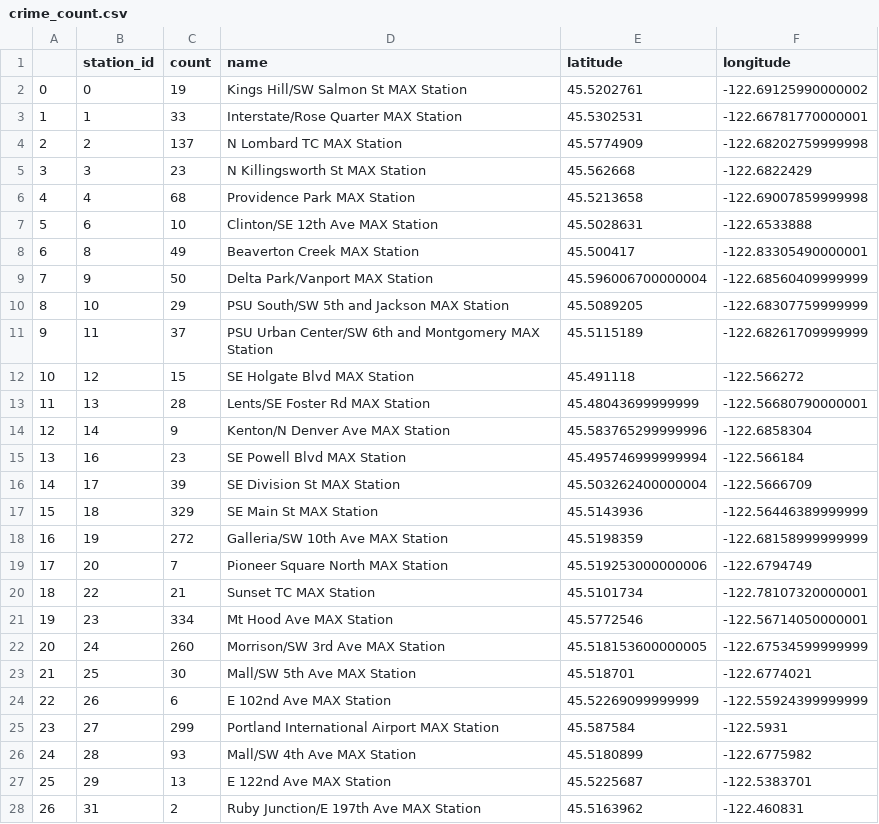
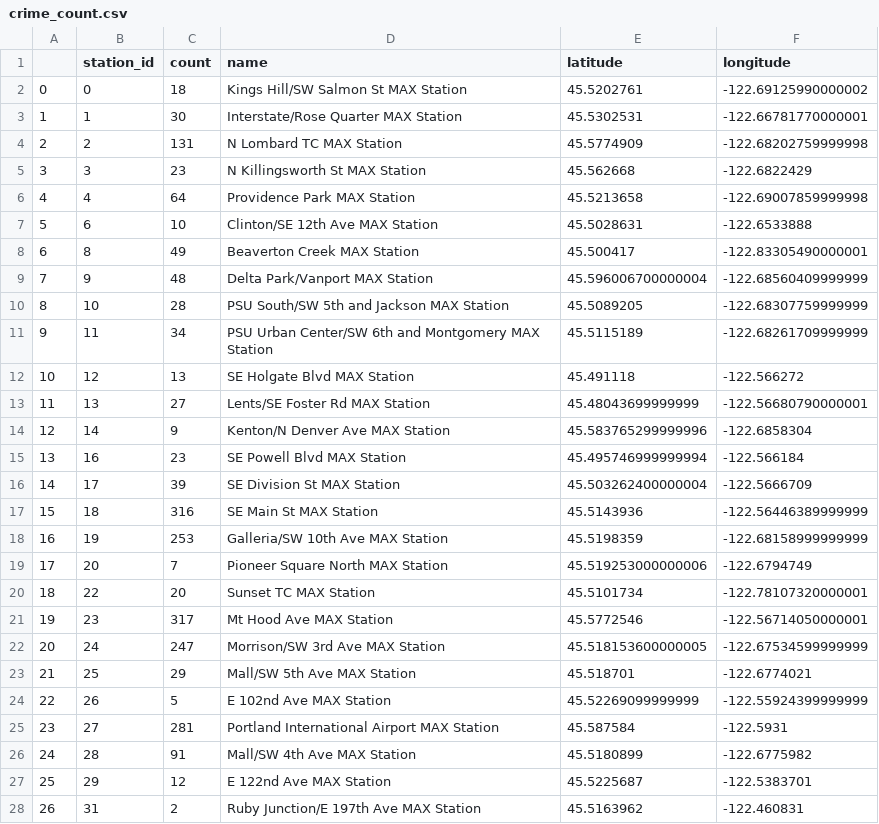
Before and after one commit to nickmccarty/portland_max_crime_map, a CSV file: data/crime_count.csv, drawn as a sheet; only a part is shown; the diff covers the shown part only.

Commit message:
Add files via upload

```diff
--- a/data/crime_count.csv
+++ b/data/crime_count.csv
@@ -1,14 +1,14 @@
 ,station_id,count,name,latitude,longitude
-0,0,19,Kings Hill/SW Salmon St MAX Station,45.5202761,-122.69125990000002
-1,1,33,Interstate/Rose Quarter MAX Station,45.5302531,-122.66781770000001
-2,2,137,N Lombard TC MAX Station,45.5774909,-122.68202759999998
+0,0,18,Kings Hill/SW Salmon St MAX Station,45.5202761,-122.69125990000002
+1,1,30,Interstate/Rose Quarter MAX Station,45.5302531,-122.66781770000001
+2,2,131,N Lombard TC MAX Station,45.5774909,-122.68202759999998
 3,3,23,N Killingsworth St MAX Station,45.562668,-122.6822429
-4,4,68,Providence Park MAX Station,45.5213658,-122.69007859999998
+4,4,64,Providence Park MAX Station,45.5213658,-122.69007859999998
 5,6,10,Clinton/SE 12th Ave MAX Station,45.5028631,-122.6533888
 6,8,49,Beaverton Creek MAX Station,45.500417,-122.83305490000001
-7,9,50,Delta Park/Vanport MAX Station,45.596006700000004,-122.68560409999999
-8,10,29,PSU South/SW 5th and Jackson MAX Station,45.5089205,-122.68307759999999
-9,11,37,PSU Urban Center/SW 6th and Montgomery MAX Station,45.5115189,-122.68261709999999
-10,12,15,SE Holgate Blvd MAX Station,45.491118,-122.566272
-11,13,28,Lents/SE Foster Rd MAX Station,45.48043699999999,-122.56680790000001
+7,9,48,Delta Park/Vanport MAX Station,45.596006700000004,-122.68560409999999
+8,10,28,PSU South/SW 5th and Jackson MAX Station,45.5089205,-122.68307759999999
+9,11,34,PSU Urban Center/SW 6th and Montgomery MAX Station,45.5115189,-122.68261709999999
+10,12,13,SE Holgate Blvd MAX Station,45.491118,-122.566272
+11,13,27,Lents/SE Foster Rd MAX Station,45.48043699999999,-122.56680790000001
 12,14,9,Kenton/N Denver Ave MAX Station,45.583765299999996,-122.6858304
@@ -16,13 +16,13 @@
 14,17,39,SE Division St MAX Station,45.503262400000004,-122.5666709
-15,18,329,SE Main St MAX Station,45.5143936,-122.56446389999999
-16,19,272,Galleria/SW 10th Ave MAX Station,45.5198359,-122.68158999999999
+15,18,316,SE Main St MAX Station,45.5143936,-122.56446389999999
+16,19,253,Galleria/SW 10th Ave MAX Station,45.5198359,-122.68158999999999
 17,20,7,Pioneer Square North MAX Station,45.519253000000006,-122.6794749
-18,22,21,Sunset TC MAX Station,45.5101734,-122.78107320000001
-19,23,334,Mt Hood Ave MAX Station,45.5772546,-122.56714050000001
-20,24,260,Morrison/SW 3rd Ave MAX Station,45.518153600000005,-122.67534599999999
-21,25,30,Mall/SW 5th Ave MAX Station,45.518701,-122.6774021
-22,26,6,E 102nd Ave MAX Station,45.52269099999999,-122.55924399999999
-23,27,299,Portland International Airport MAX Station,45.587584,-122.5931
-24,28,93,Mall/SW 4th Ave MAX Station,45.5180899,-122.6775982
-25,29,13,E 122nd Ave MAX Station,45.5225687,-122.5383701
+18,22,20,Sunset TC MAX Station,45.5101734,-122.78107320000001
+19,23,317,Mt Hood Ave MAX Station,45.5772546,-122.56714050000001
+20,24,247,Morrison/SW 3rd Ave MAX Station,45.518153600000005,-122.67534599999999
+21,25,29,Mall/SW 5th Ave MAX Station,45.518701,-122.6774021
+22,26,5,E 102nd Ave MAX Station,45.52269099999999,-122.55924399999999
+23,27,281,Portland International Airport MAX Station,45.587584,-122.5931
+24,28,91,Mall/SW 4th Ave MAX Station,45.5180899,-122.6775982
+25,29,12,E 122nd Ave MAX Station,45.5225687,-122.5383701
 26,31,2,Ruby Junction/E 197th Ave MAX Station,45.5163962,-122.460831
```
Also changed, not shown: 35 edited cells elsewhere in this file.
